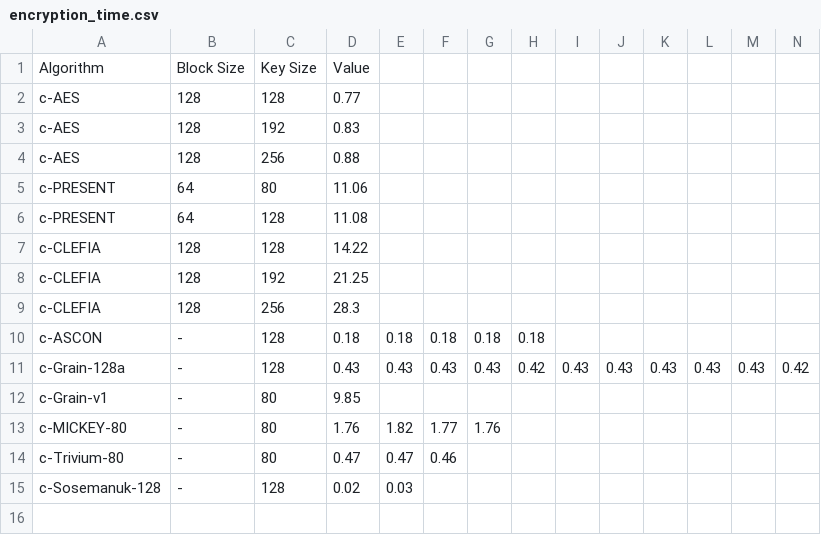
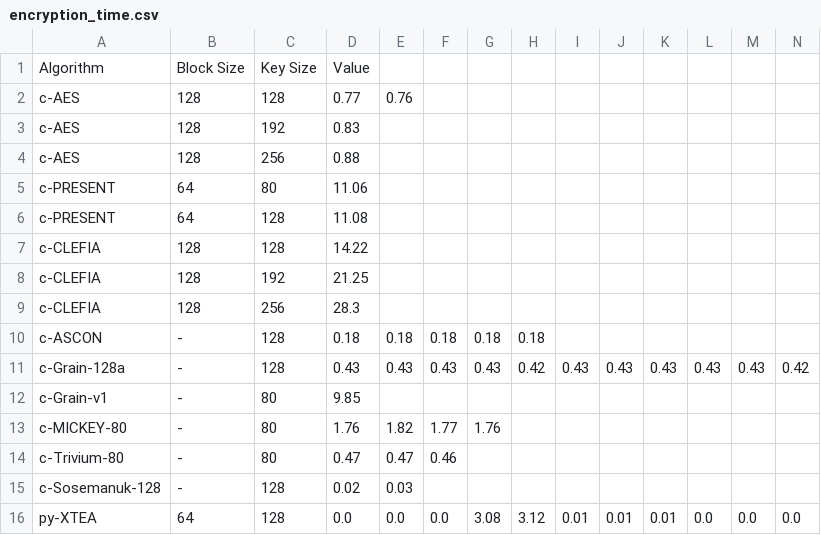
Before and after one commit to khannmohsin/CryptoBench-RPi-Arduino_LWC, a CSV file: Measurements/encryption_time.csv, drawn as a sheet; only a part is shown; rows hold the shown columns only; the diff names each change by its address in the sheet, - before the commit and + after, or states it on an @@ line.

```diff
--- a/Measurements/encryption_time.csv
+++ b/Measurements/encryption_time.csv
-E2: (empty)
+E2: 0.76
+row 16: py-XTEA | 64 | 128 | 0.0 | 0.0 | 0.0 | 3.08 | 3.12 | 0.01 | 0.01 | 0.01 | 0.0 | 0.0 | 0.0
```
Also changed, not shown: Measurements/decryption_RAM.csv, Measurements/decryption_throughput.csv, 25 other files.
